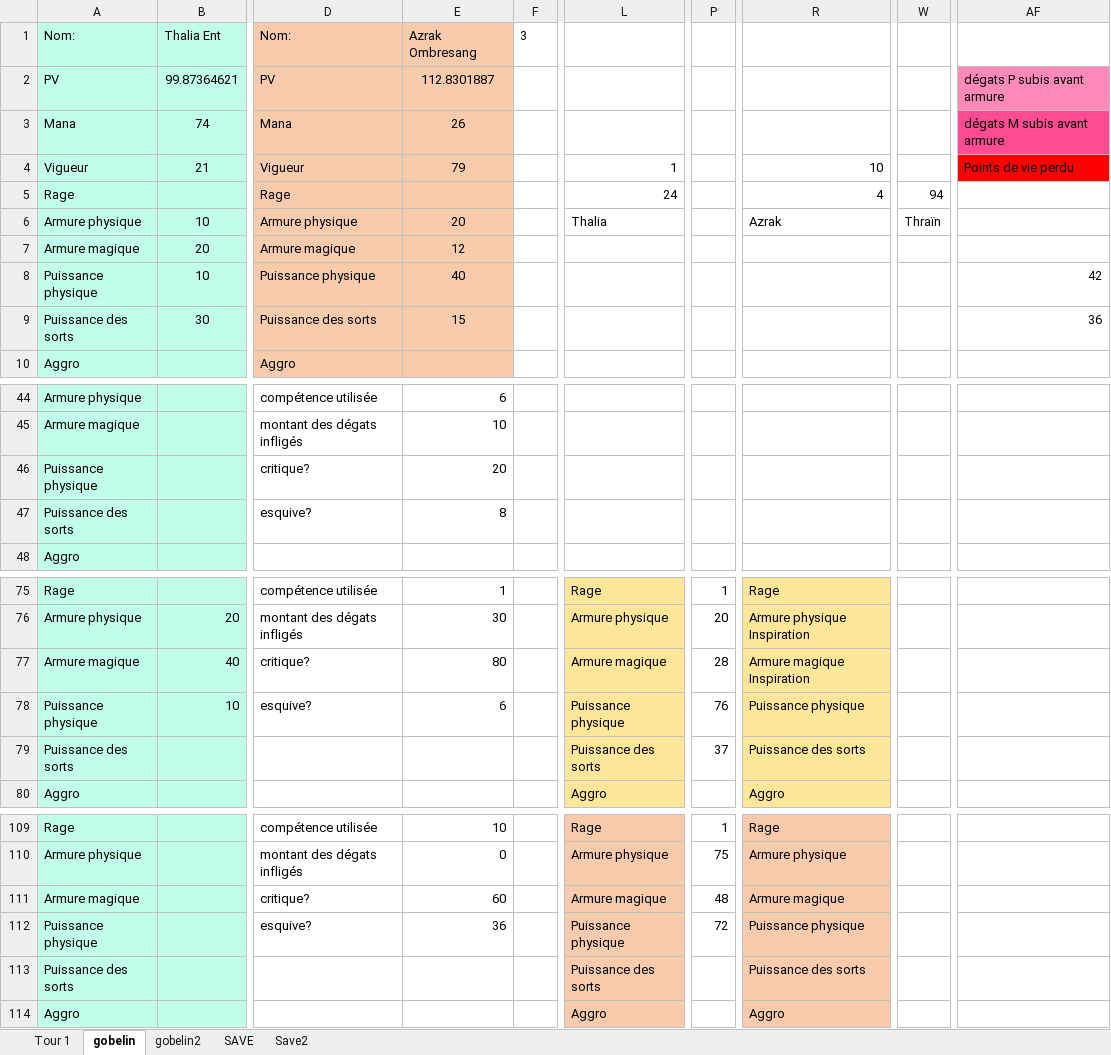
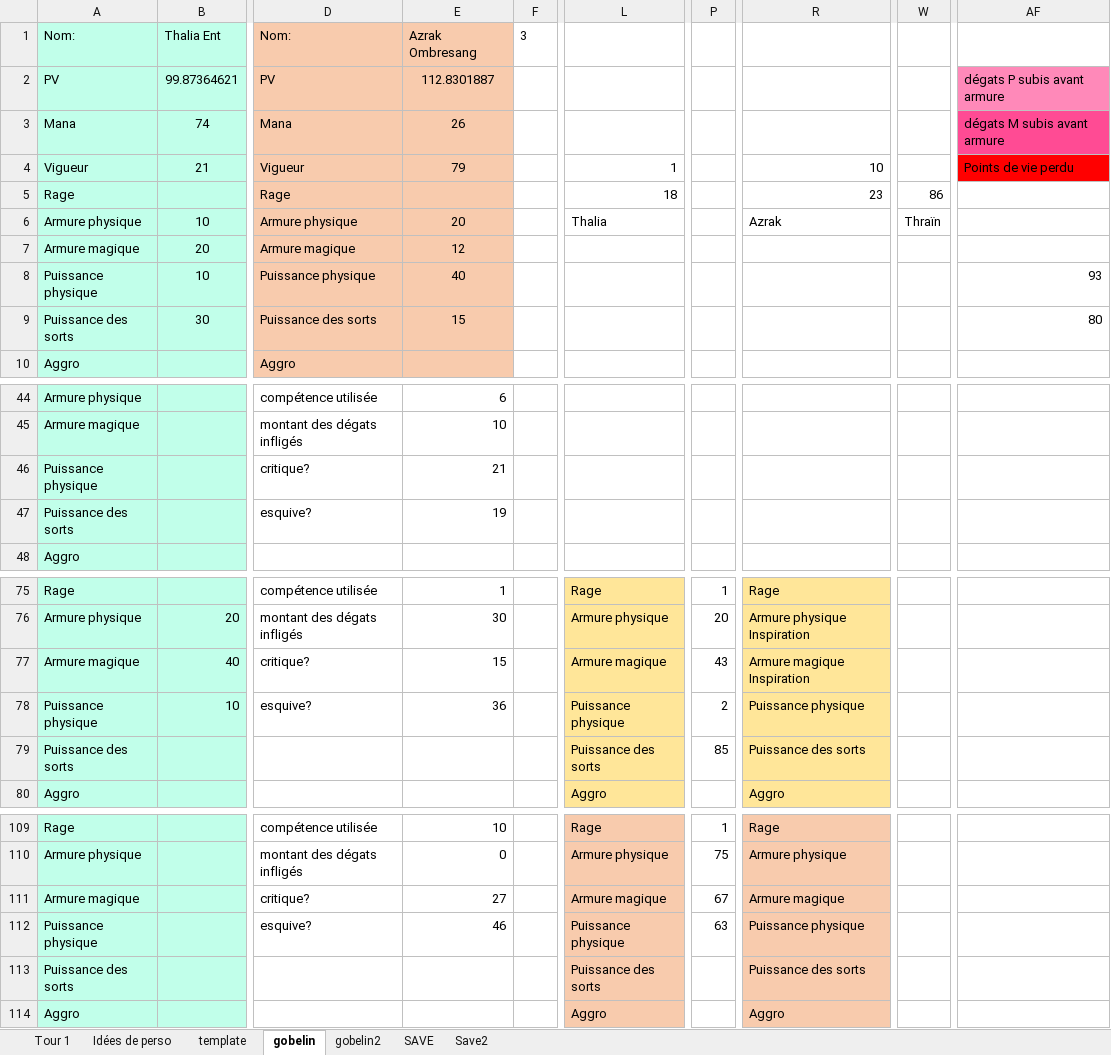
Before and after one commit to r0nd0ud0u/qt-rpg, an Excel workbook: docs/LOTR.xlsx, sheet gobelin, drawn as a sheet; only a part is shown, gaps mark what is left out; values as stored, in another font and other column widths than the file's, no borders; the diff names each change by its address in the sheet, - before the commit and + after, or states it on an @@ line.

```diff
--- a/docs/LOTR.xlsx (sheet gobelin)
+++ b/docs/LOTR.xlsx (sheet gobelin)
+sheet tab: Idées de perso
+sheet tab: template
-L5: 24
+L5: 18
-R5: 4
+R5: 23
-W5: 94
+W5: 86
-AF8: 42
+AF8: 93
-AF9: 36
+AF9: 80
-E46: 20
+E46: 21
-E47: 8
+E47: 19
-E77: 80
+E77: 15
-P77: 28
+P77: 43
-E78: 6
+E78: 36
-P78: 76
+P78: 2
-P79: 37
+P79: 85
-E111: 60
+E111: 27
-P111: 48
+P111: 67
-E112: 36
+E112: 46
-P112: 72
+P112: 63
```
Also changed, not shown: sheet Tour 1, sheet Save2, sheet SAVE, sheet gobelin2, formulas that keep their value, 21 other files.
